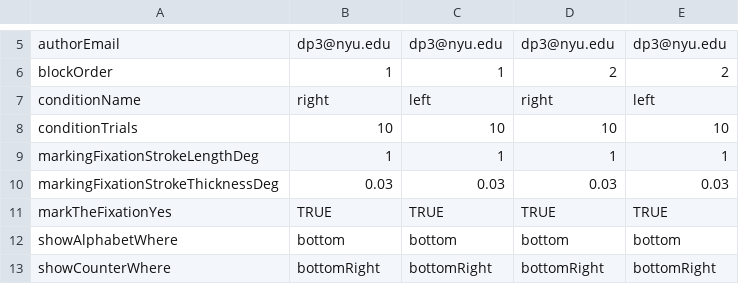
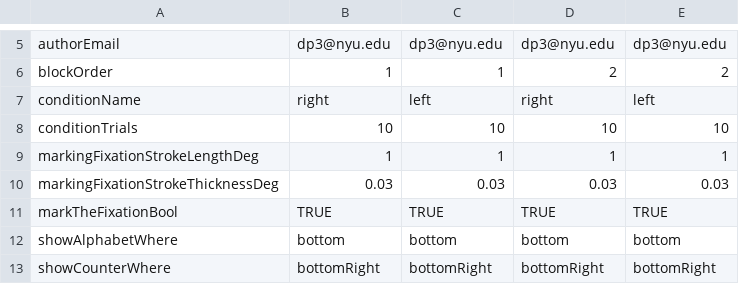
Before and after one commit to EasyEyes/threshold, a CSV file: experiment.csv, drawn as a sheet; only a part is shown, gaps mark what is left out.

Commit message:
BF width=0 was from bad handling of fixation parameter

```diff
--- a/experiment.csv
+++ b/experiment.csv
@@ -10,3 +10,3 @@ markingFixationStrokeLengthDeg,1,1,1,1
 markingFixationStrokeThicknessDeg,0.03,0.03,0.03,0.03
-markTheFixationYes,TRUE,TRUE,TRUE,TRUE
+markTheFixationBool,TRUE,TRUE,TRUE,TRUE
 showAlphabetWhere,bottom,bottom,bottom,bottom
```
Also changed, not shown: 1 other file.
